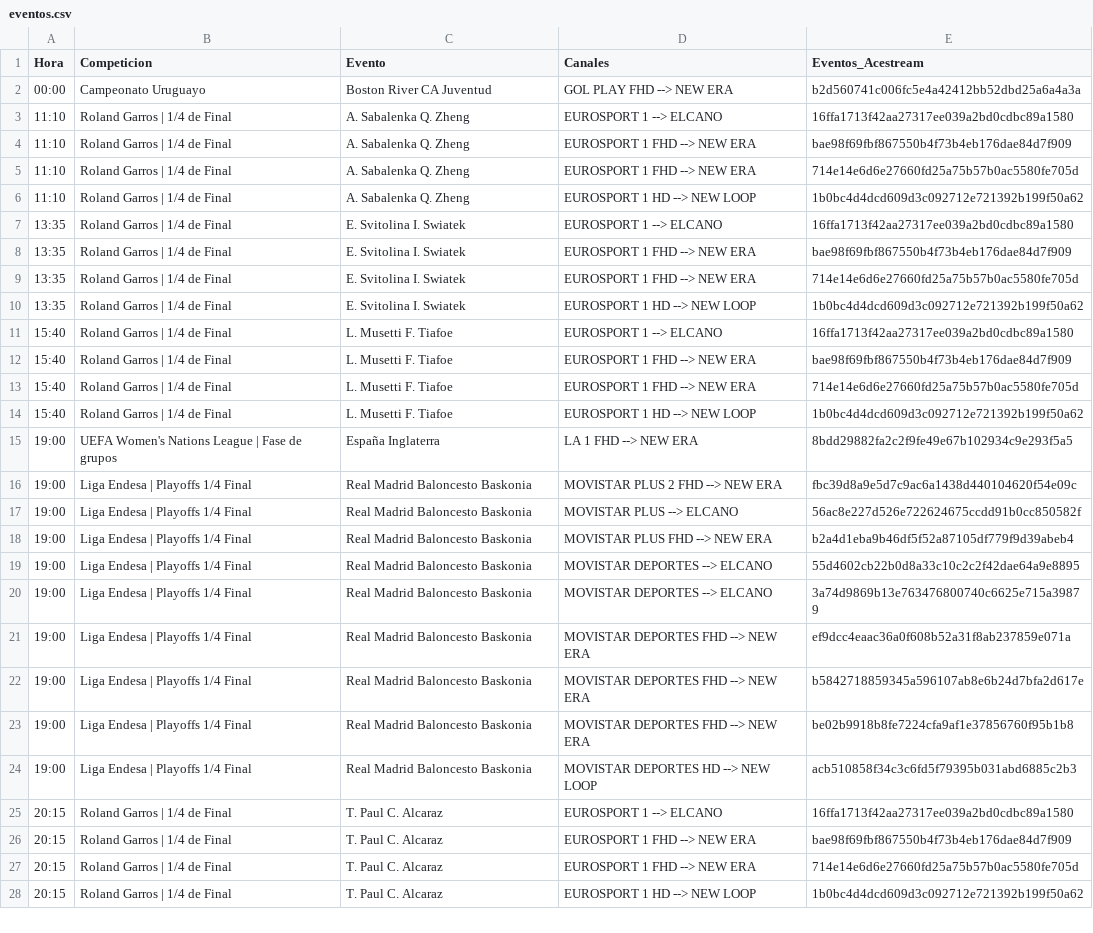
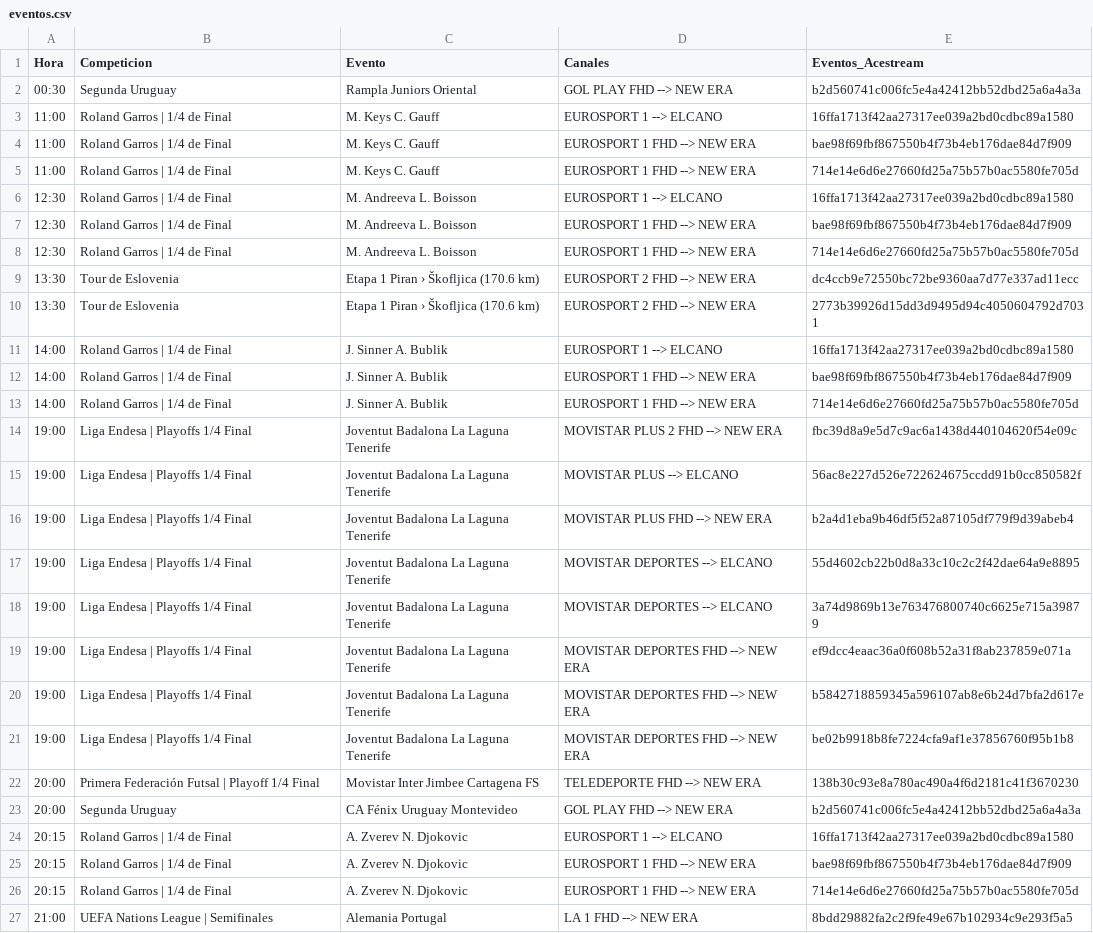
Before and after one commit to ezdakit/zukzeuk_listas, a CSV file: zz_eventos/eventos.csv, drawn as a sheet; only a part is shown; removed rows and columns are numbered as before the commit, all else as after; the diff covers the shown part only; the diff names each change by its address in the sheet, - before the commit and + after, or states it on an @@ line.

```diff
--- a/zz_eventos/eventos.csv
+++ b/zz_eventos/eventos.csv
-A2 (Hora): 00:00
+A2 (Hora): 00:30
-B2 (Competicion): Campeonato Uruguayo
+B2 (Competicion): Segunda Uruguay
-C2 (Evento): Boston River CA Juventud
+C2 (Evento): Rampla Juniors Oriental
-A3:A5 (Hora): 11:10
+A3:A5 (Hora): 11:00
-C3:C5 (Evento): A. Sabalenka Q. Zheng
+C3:C5 (Evento): M. Keys C. Gauff
-row 6: 11:10 | Roland Garros | 1/4 de Final | A. Sabalenka Q. Zheng | EUROSPORT 1 HD --> NEW LOOP | 1b0bc4d4dcd609d3c092712e721392b199f50a62
-A6:A8 (Hora): 13:35
+A6:A8 (Hora): 12:30
-C6:C8 (Evento): E. Svitolina I. Swiatek
+C6:C8 (Evento): M. Andreeva L. Boisson
-row 10: 13:35 | Roland Garros | 1/4 de Final | E. Svitolina I. Swiatek | EUROSPORT 1 HD --> NEW LOOP | 1b0bc4d4dcd609d3c092712e721392b199f50a62
+row 9: 13:30 | Tour de Eslovenia | Etapa 1 Piran › Škofljica (170.6 km) | EUROSPORT 2 FHD --> NEW ERA | dc4ccb9e72550bc72be9360aa7d77e337ad11ecc
+row 10: 13:30 | Tour de Eslovenia | Etapa 1 Piran › Škofljica (170.6 km) | EUROSPORT 2 FHD --> NEW ERA | 2773b39926d15dd3d9495d94c4050604792d7031
-A11:A13 (Hora): 15:40
+A11:A13 (Hora): 14:00
-C11:C13 (Evento): L. Musetti F. Tiafoe
+C11:C13 (Evento): J. Sinner A. Bublik
-row 14: 15:40 | Roland Garros | 1/4 de Final | L. Musetti F. Tiafoe | EUROSPORT 1 HD --> NEW LOOP | 1b0bc4d4dcd609d3c092712e721392b199f50a62
-row 15: 19:00 | UEFA Women's Nations League | Fase de grupos | España Inglaterra | LA 1 FHD --> NEW ERA | 8bdd29882fa2c2f9fe49e67b102934c9e293f5a5
-C14:C21 (Evento): Real Madrid Baloncesto Baskonia
+C14:C21 (Evento): Joventut Badalona La Laguna Tenerife
-row 24: 19:00 | Liga Endesa | Playoffs 1/4 Final | Real Madrid Baloncesto Baskonia | MOVISTAR DEPORTES HD --> NEW LOOP | acb510858f34c3c6fd5f79395b031abd6885c2b3
+row 22: 20:00 | Primera Federación Futsal | Playoff 1/4 Final | Movistar Inter Jimbee Cartagena FS | TELEDEPORTE FHD --> NEW ERA | 138b30c93e8a780ac490a4f6d2181c41f3670230
+row 23: 20:00 | Segunda Uruguay | CA Fénix Uruguay Montevideo | GOL PLAY FHD --> NEW ERA | b2d560741c006fc5e4a42412bb52dbd25a6a4a3a
-C24:C26 (Evento): T. Paul C. Alcaraz
+C24:C26 (Evento): A. Zverev N. Djokovic
-row 28: 20:15 | Roland Garros | 1/4 de Final | T. Paul C. Alcaraz | EUROSPORT 1 HD --> NEW LOOP | 1b0bc4d4dcd609d3c092712e721392b199f50a62
+row 27: 21:00 | UEFA Nations League | Semifinales | Alemania Portugal | LA 1 FHD --> NEW ERA | 8bdd29882fa2c2f9fe49e67b102934c9e293f5a5
```
Also changed, not shown: 1 added row, 2 removed rows and 10 edited cells elsewhere in this file, 5 other files.
